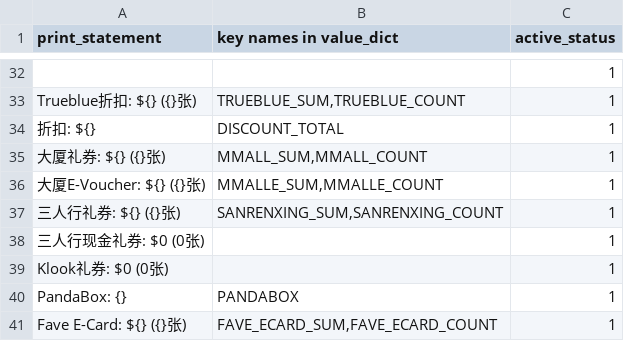
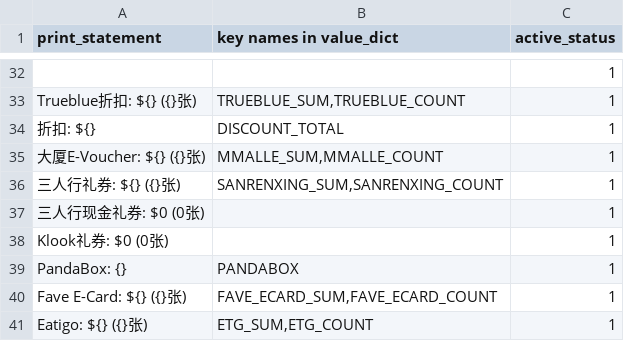
Before and after one commit to zou-zihan/Scripts-for-San-Ren-Xing, a CSV file: forBedok/PrintRule.csv, drawn as a sheet; only a part is shown, gaps mark what is left out; the shorter side is filled out with more unchanged rows.

Commit message:
Update PrintRule.csv

```diff
--- a/forBedok/PrintRule.csv
+++ b/forBedok/PrintRule.csv
@@ -34,3 +34,2 @@ Trueblue折扣: ${} ({}张),"TRUEBLUE_SUM,TRUEBLUE_COUNT",1
 折扣: ${},DISCOUNT_TOTAL,1
-大厦礼券: ${} ({}张),"MMALL_SUM,MMALL_COUNT",1
 大厦E-Voucher: ${} ({}张),"MMALLE_SUM,MMALLE_COUNT",1
```
